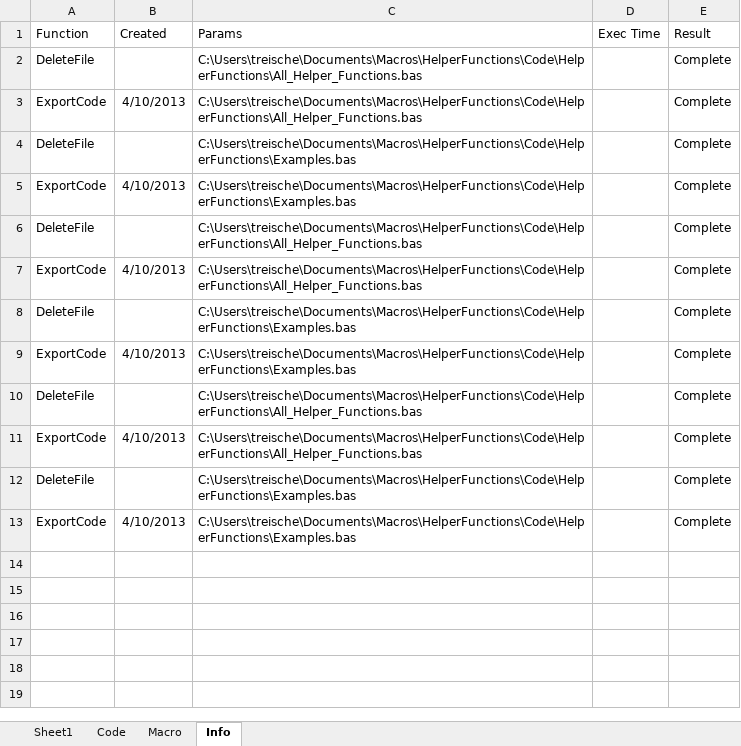
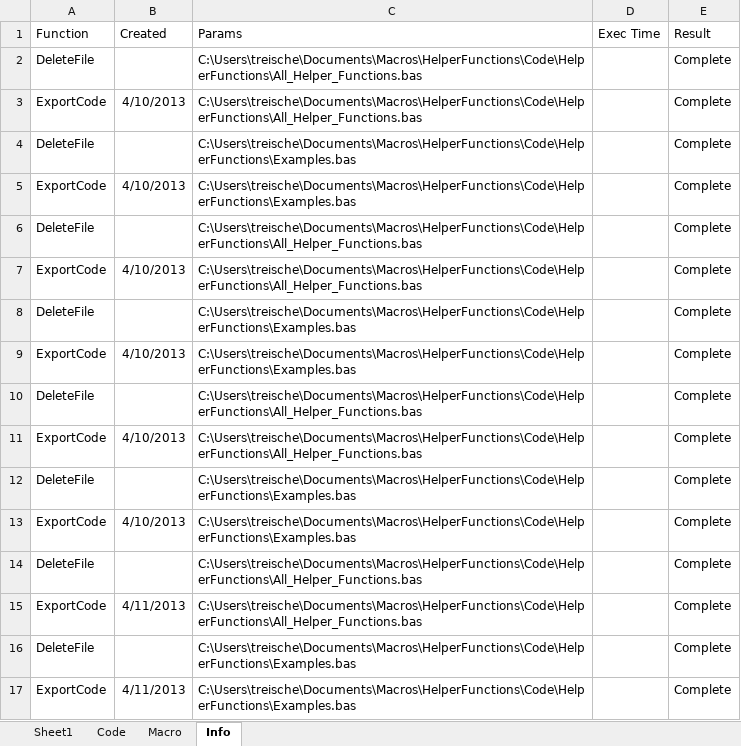
Before and after one commit to Wesco/HelperFunctions, an Excel workbook: HelperFunctions.xlsm, sheet Info, drawn as a sheet; values as stored, in another font and other column widths than the file's, no borders; the diff names each change by its address in the sheet, - before the commit and + after, or states it on an @@ line.

Commit message:
Added DeleteCol, FindCol, and Import473

```diff
--- a/HelperFunctions.xlsm (sheet Info)
+++ b/HelperFunctions.xlsm (sheet Info)
+row 14: DeleteFile |  | C:\Users\treische\Documents\Macros\HelperFunctions\Code\HelperFunctions\All_Helper_Functions.bas |  | Complete
+row 15: ExportCode | 4/11/2013 | C:\Users\treische\Documents\Macros\HelperFunctions\Code\HelperFunctions\All_Helper_Functions.bas |  | Complete
+row 16: DeleteFile |  | C:\Users\treische\Documents\Macros\HelperFunctions\Code\HelperFunctions\Examples.bas |  | Complete
+row 17: ExportCode | 4/11/2013 | C:\Users\treische\Documents\Macros\HelperFunctions\Code\HelperFunctions\Examples.bas |  | Complete
```
Also changed, not shown: 2 other files.
